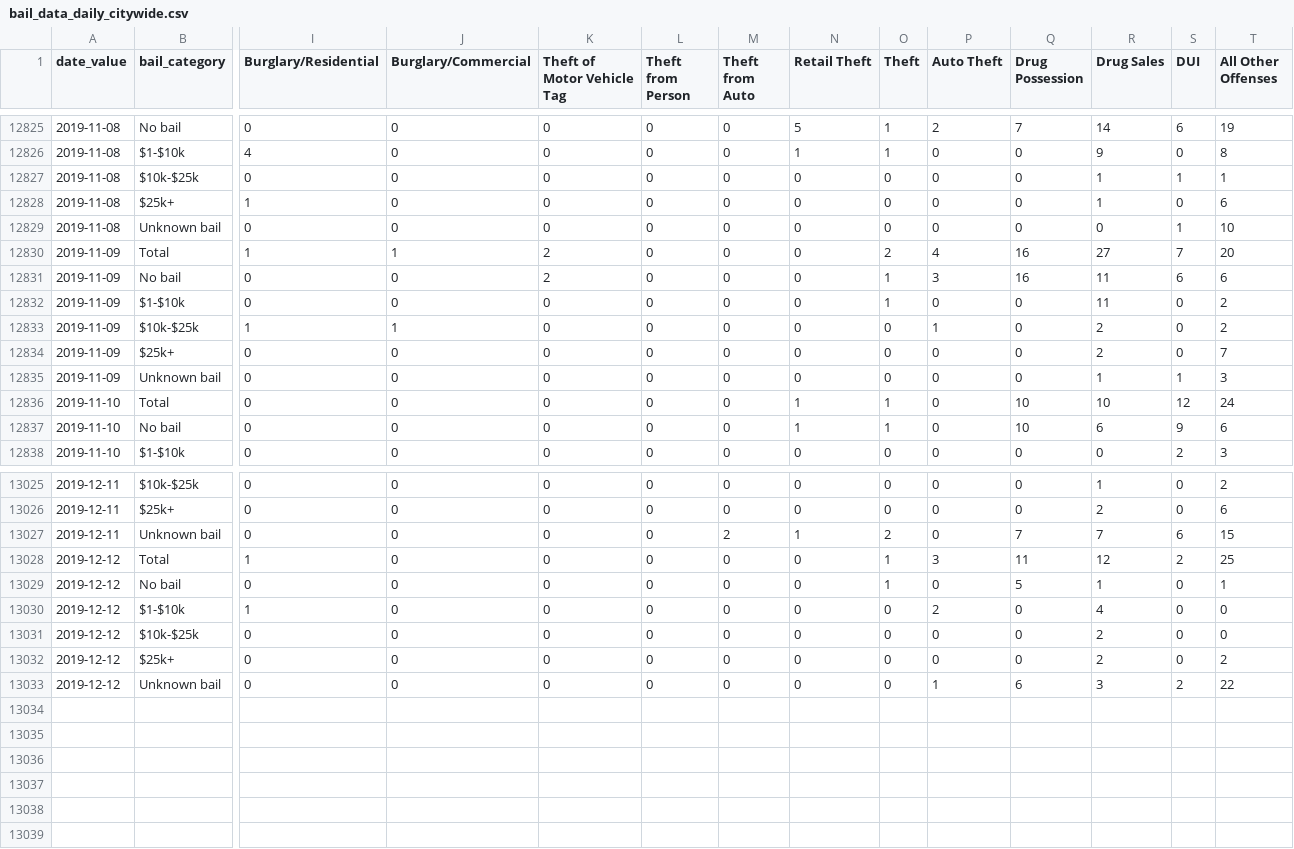
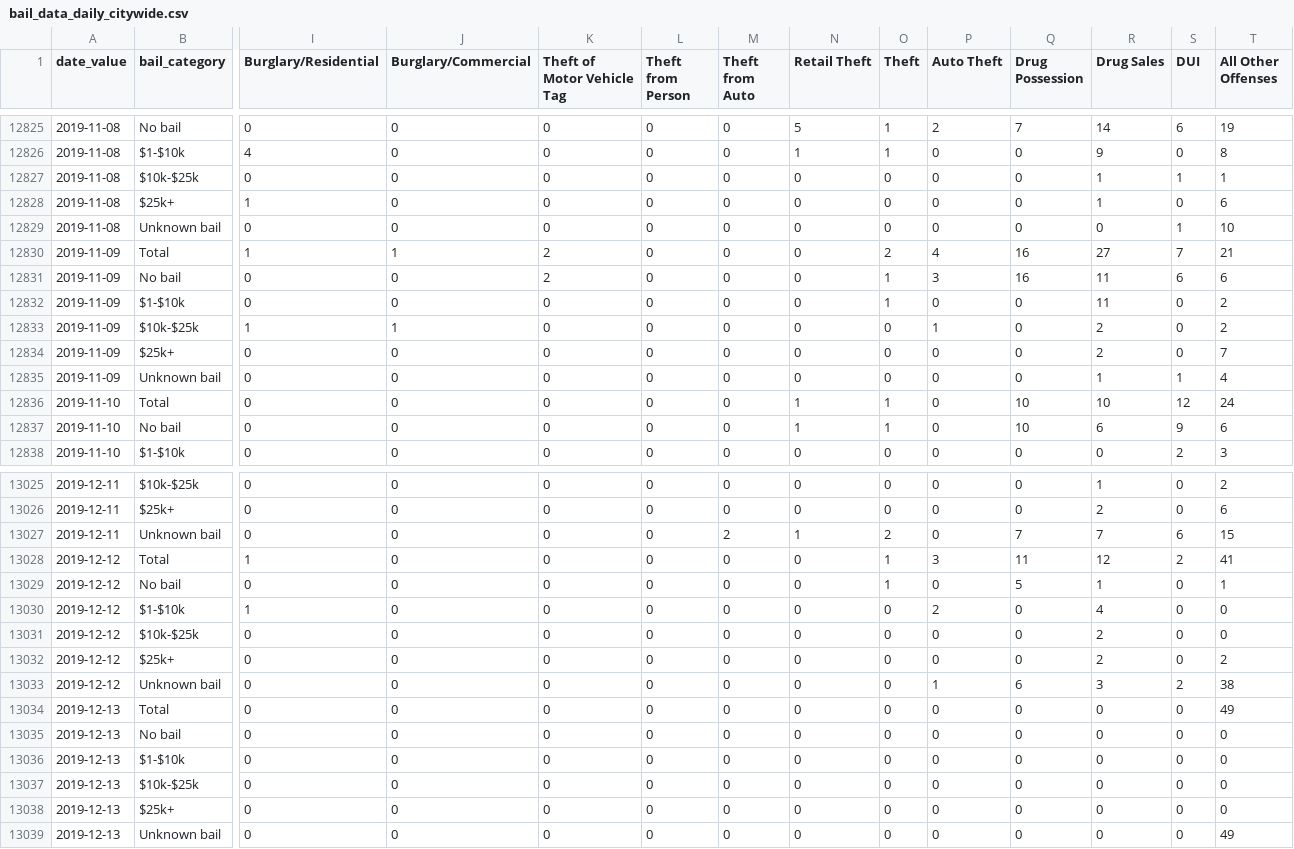
Before and after one commit to PhillyDistrictAttorneysOffice/phillydao-public-data, a CSV file: docs/data/bail_data_daily_citywide.csv, drawn as a sheet; only a part is shown, gaps mark what is left out; rows hold the shown columns only; the diff covers the shown part only; the diff names each change by its address in the sheet, - before the commit and + after, or states it on an @@ line.

```diff
--- a/docs/data/bail_data_daily_citywide.csv
+++ b/docs/data/bail_data_daily_citywide.csv
-T12830 (All Other Offenses): 20
+T12830 (All Other Offenses): 21
-T12835 (All Other Offenses): 3
+T12835 (All Other Offenses): 4
-T13028 (All Other Offenses): 25
+T13028 (All Other Offenses): 41
-T13033 (All Other Offenses): 22
+T13033 (All Other Offenses): 38
+row 13034: 2019-12-13 | Total | 0 | 0 | 0 | 0 | 0 | 0 | 0 | 0 | 0 | 0 | 0 | 49
+row 13035: 2019-12-13 | No bail | 0 | 0 | 0 | 0 | 0 | 0 | 0 | 0 | 0 | 0 | 0 | 0
+row 13036: 2019-12-13 | $1-$10k | 0 | 0 | 0 | 0 | 0 | 0 | 0 | 0 | 0 | 0 | 0 | 0
+row 13037: 2019-12-13 | $10k-$25k | 0 | 0 | 0 | 0 | 0 | 0 | 0 | 0 | 0 | 0 | 0 | 0
+row 13038: 2019-12-13 | $25k+ | 0 | 0 | 0 | 0 | 0 | 0 | 0 | 0 | 0 | 0 | 0 | 0
+row 13039: 2019-12-13 | Unknown bail | 0 | 0 | 0 | 0 | 0 | 0 | 0 | 0 | 0 | 0 | 0 | 49
```
Also changed, not shown: 4 edited cells elsewhere in this file, docs/data/arrest_data_daily_citywide.csv, docs/data/charges_data_daily_citywide.csv, 19 other files.
